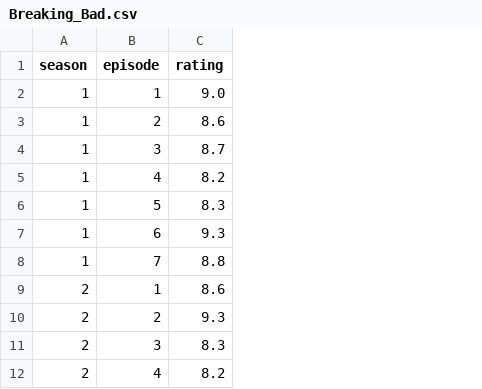
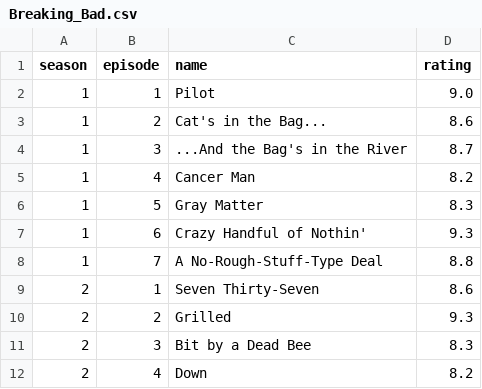
Before and after one commit to trflorian/imdb-scraper-heatmap, a CSV file: examples/data/Breaking_Bad.csv, drawn as a sheet; only a part is shown; the diff names each change by its address in the sheet, - before the commit and + after, or states it on an @@ line.

```diff
--- a/examples/data/Breaking_Bad.csv
+++ b/examples/data/Breaking_Bad.csv
+column C (name), rows 2-12: Pilot | Cat's in the Bag... | ...And the Bag's in the River | Cancer Man | Gray Matter | Crazy Handful of Nothin' | A No-Rough-Stuff-Type Deal | Seven Thirty-Seven | Grilled | Bit by a Dead Bee | Down
```
Also changed, not shown: examples/data/Game_Of_Thrones.csv, examples/data/Money_Heist.csv, 11 other files.
